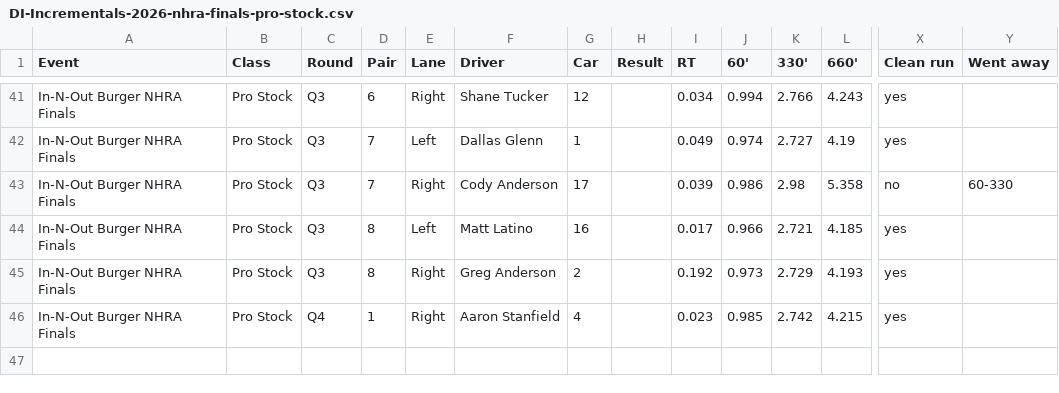
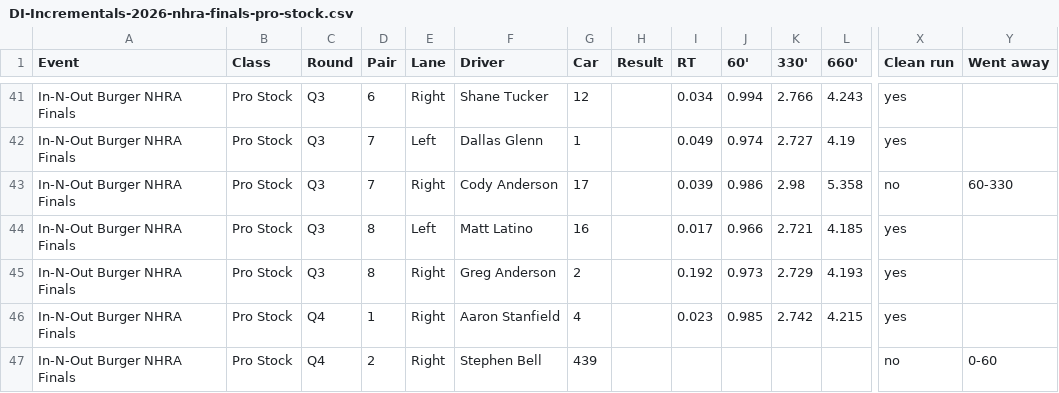
Before and after one commit to wes-buck/di-incrementals, a CSV file: events/2026-nhra-finals/pro-stock/DI-Incrementals-2026-nhra-finals-pro-stock.csv, drawn as a sheet; only a part is shown, gaps mark what is left out; rows hold the shown columns only; the diff names each change by its address in the sheet, - before the commit and + after, or states it on an @@ line.

Commit message:
Update: In-N-Out Burger NHRA Finals | Top Fuel Q1,Q2,Q3; Funny Car Q1,Q2,Q3; Pro Stock Q1,Q2,Q3,Q4; Pro Stock Motorcycle Q1,Q2,Q3,E1

```diff
--- a/events/2026-nhra-finals/pro-stock/DI-Incrementals-2026-nhra-finals-pro-stock.csv
+++ b/events/2026-nhra-finals/pro-stock/DI-Incrementals-2026-nhra-finals-pro-stock.csv
+row 47: In-N-Out Burger NHRA Finals | Pro Stock | Q4 | 2 | Right | Stephen Bell | 439 |  |  |  |  |  | no | 0-60
```
Also changed, not shown: pro-stock/DI-Incrementals-2026-nhra-finals-pro-stock.csv, 13 other files.
